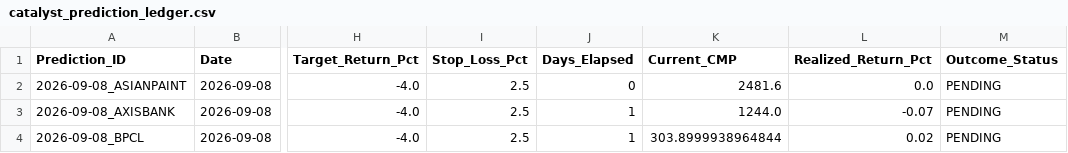
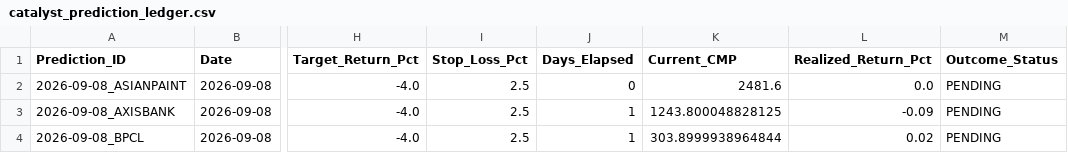
Before and after one commit to purntripathi-cmd/catalyst-pulse-pro, a CSV file: catalyst_prediction_ledger.csv, drawn as a sheet; only a part is shown, gaps mark what is left out; the diff names each change by its address in the sheet, - before the commit and + after, or states it on an @@ line.

Commit message:
Auto-audit: Update prediction ledger [2026-09-09]

```diff
--- a/catalyst_prediction_ledger.csv
+++ b/catalyst_prediction_ledger.csv
-K3 (Current_CMP): 1244.0
+K3 (Current_CMP): 1243.800048828125
-L3 (Realized_Return_Pct): -0.07
+L3 (Realized_Return_Pct): -0.09
```
